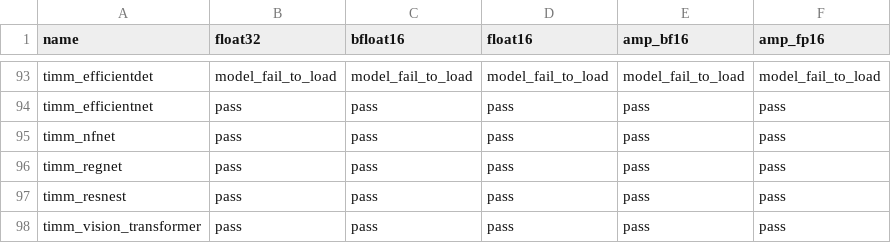
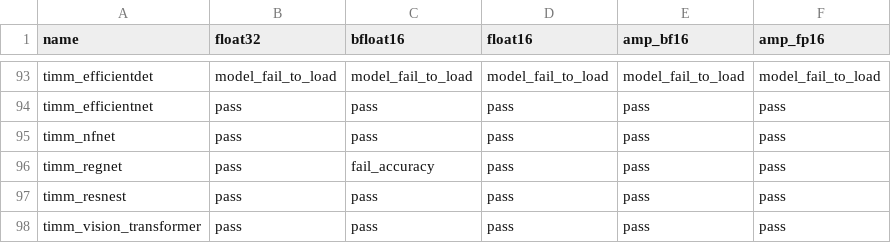
Before and after one commit to intel/torch-xpu-ops, a CSV file: .github/ci_expected_accuracy/inductor_torchbench_training.csv, drawn as a sheet; only a part is shown, gaps mark what is left out.

Commit message:
timm_regnet regression which tracked in issue 603

```diff
--- a/.github/ci_expected_accuracy/inductor_torchbench_training.csv
+++ b/.github/ci_expected_accuracy/inductor_torchbench_training.csv
@@ -95,3 +95,3 @@ timm_efficientnet,pass,pass,pass,pass,pass
 timm_nfnet,pass,pass,pass,pass,pass
-timm_regnet,pass,pass,pass,pass,pass
+timm_regnet,pass,fail_accuracy,pass,pass,pass
 timm_resnest,pass,pass,pass,pass,pass
```
